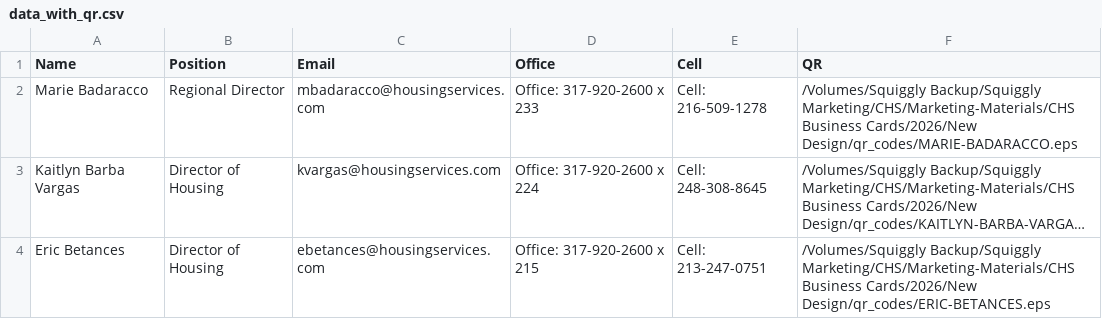
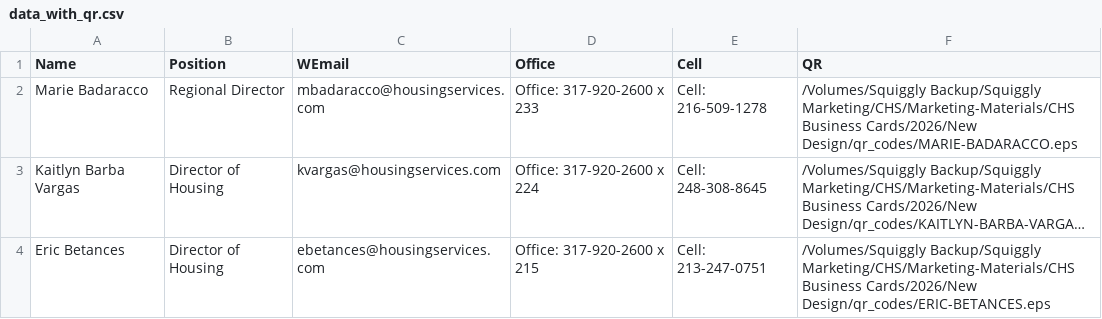
Before and after one commit to squigglyweb/cleatus, a CSV file: data_with_qr.csv, drawn as a sheet; only a part is shown; long unchanged cells end in ….

Commit message:
Update data_with_qr.csv

```diff
--- a/data_with_qr.csv
+++ b/data_with_qr.csv
@@ -1,2 +1,2 @@
-Name,Position,Email,Office,Cell,QR
+Name,Position,WEmail,Office,Cell,QR
 Marie Badaracco,Regional Director,mbadaracco@housingservices.com,Office: 317-920-2600 x 233,Cell: 216-509-1278,/Volumes/Squiggly Backup/Squiggly Marketing/CHS/Marketing-Materials/CHS Business Cards/2026/New Design/qr_codes/MARIE-BADARACCO.eps
```
